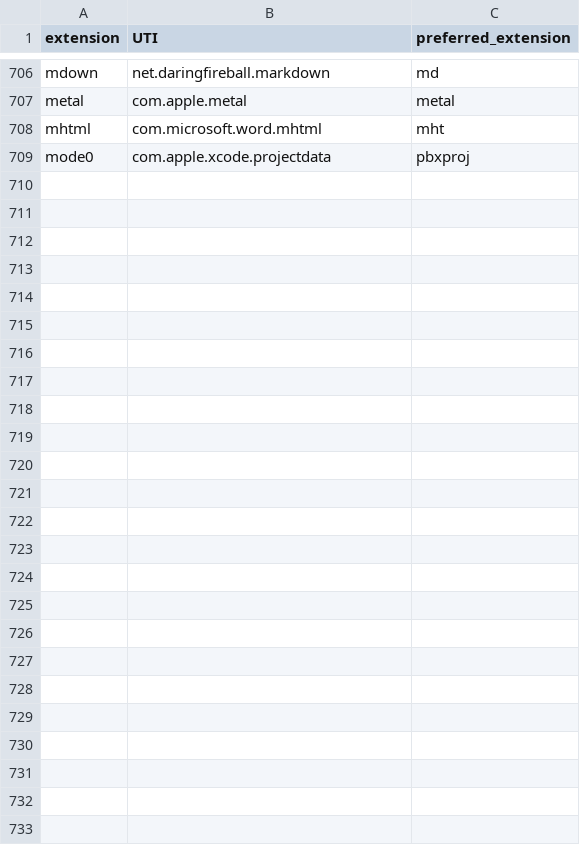
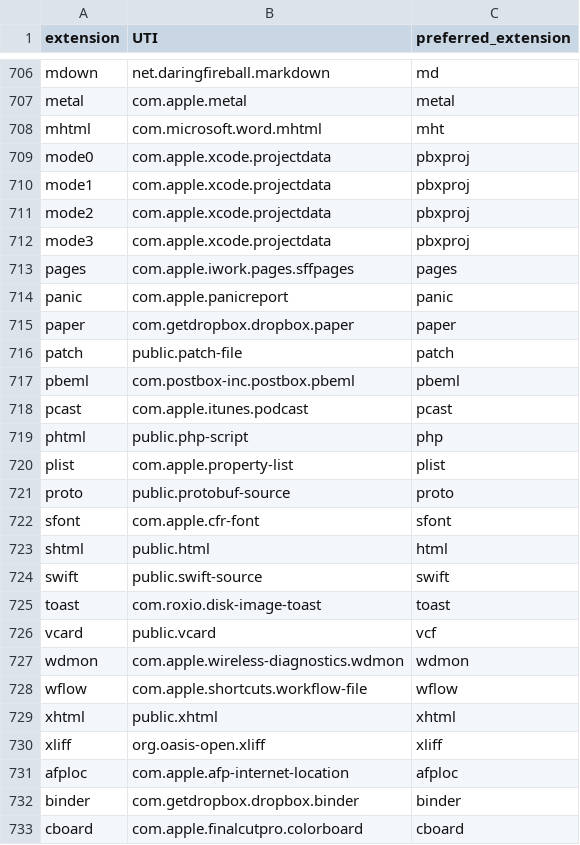
Before and after one commit to RhetTbull/utitools, a CSV file: src/utitools/uti.csv, drawn as a sheet; only a part is shown, gaps mark what is left out; the diff names each change by its address in the sheet, - before the commit and + after, or states it on an @@ line.

Commit message:
Updated uti.csv

```diff
--- a/src/utitools/uti.csv
+++ b/src/utitools/uti.csv
+row 710: mode1 | com.apple.xcode.projectdata | pbxproj
+row 711: mode2 | com.apple.xcode.projectdata | pbxproj
+row 712: mode3 | com.apple.xcode.projectdata | pbxproj
+row 713: pages | com.apple.iwork.pages.sffpages | pages
+row 714: panic | com.apple.panicreport | panic
+row 715: paper | com.getdropbox.dropbox.paper | paper
+row 716: patch | public.patch-file | patch
+row 717: pbeml | com.postbox-inc.postbox.pbeml | pbeml
+row 718: pcast | com.apple.itunes.podcast | pcast
+row 719: phtml | public.php-script | php
+row 720: plist | com.apple.property-list | plist
+row 721: proto | public.protobuf-source | proto
+row 722: sfont | com.apple.cfr-font | sfont
+row 723: shtml | public.html | html
+row 724: swift | public.swift-source | swift
+row 725: toast | com.roxio.disk-image-toast | toast
+row 726: vcard | public.vcard | vcf
+row 727: wdmon | com.apple.wireless-diagnostics.wdmon | wdmon
+row 728: wflow | com.apple.shortcuts.workflow-file | wflow
+row 729: xhtml | public.xhtml | xhtml
+row 730: xliff | org.oasis-open.xliff | xliff
+row 731: afploc | com.apple.afp-internet-location | afploc
+row 732: binder | com.getdropbox.dropbox.binder | binder
+row 733: cboard | com.apple.finalcutpro.colorboard | cboard
```
